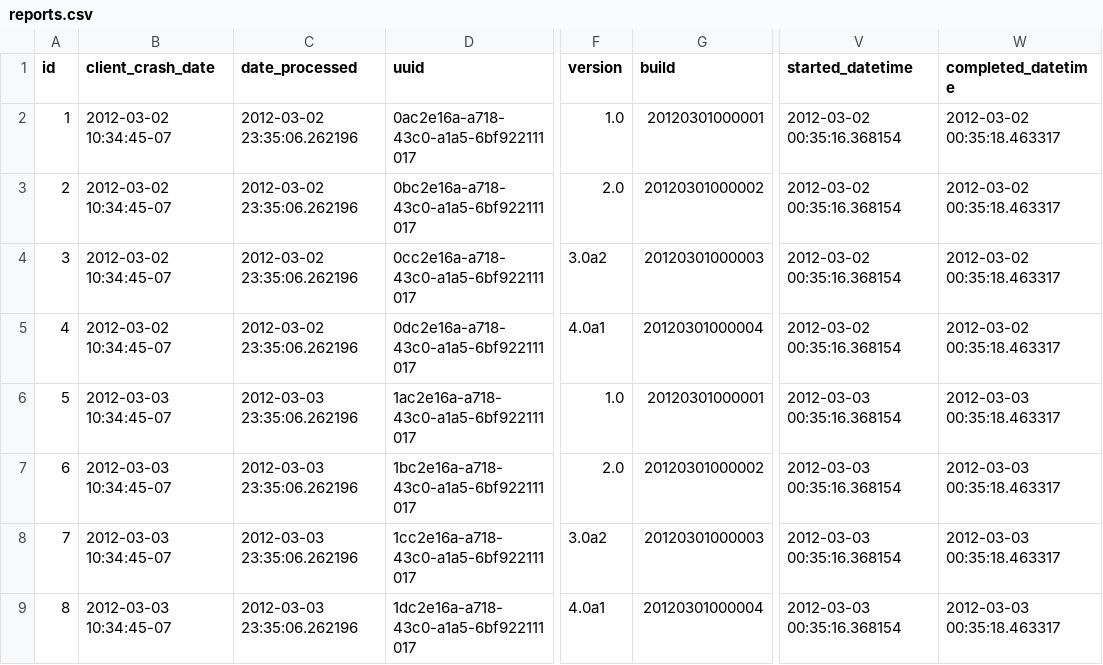
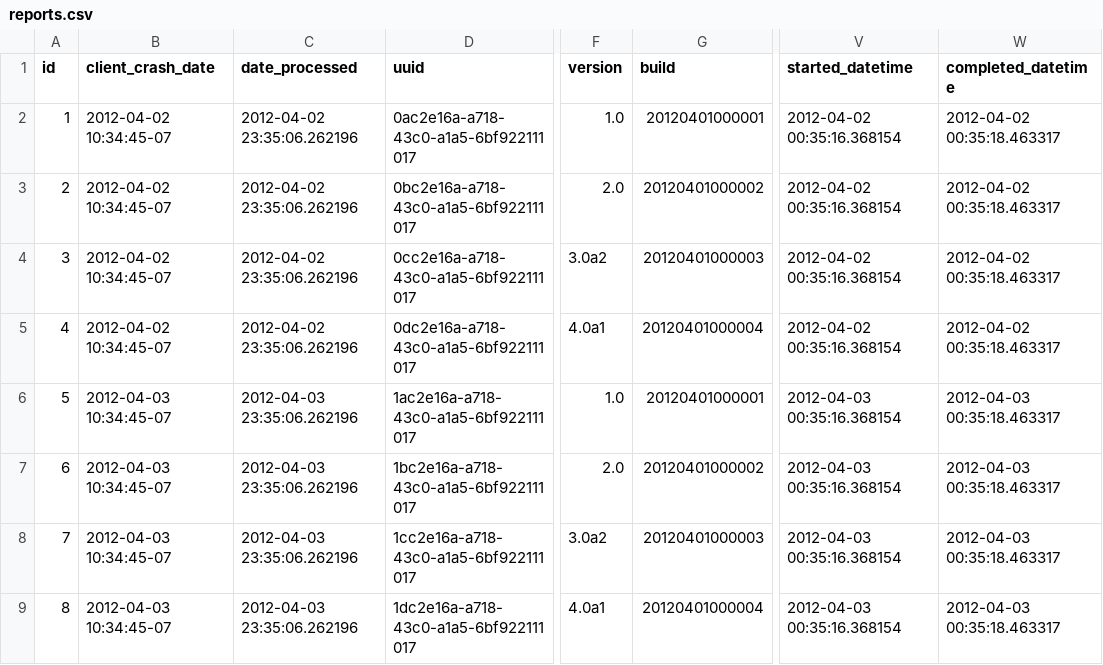
Before and after one commit to mozilla-services/socorro, a CSV file: tools/dataload/reports.csv, drawn as a sheet; only a part is shown, gaps mark what is left out; the diff names each change by its address in the sheet, - before the commit and + after, or states it on an @@ line.

```diff
--- a/tools/dataload/reports.csv
+++ b/tools/dataload/reports.csv
-B2:B5 (client_crash_date): 2012-03-02 10:34:45-07
+B2:B5 (client_crash_date): 2012-04-02 10:34:45-07
-C2:C5 (date_processed): 2012-03-02 23:35:06.262196
+C2:C5 (date_processed): 2012-04-02 23:35:06.262196
-G2 (build): 20120301000001
+G2 (build): 20120401000001
-V2:V5 (started_datetime): 2012-03-02 00:35:16.368154
+V2:V5 (started_datetime): 2012-04-02 00:35:16.368154
-W2:W5 (completed_datetime): 2012-03-02 00:35:18.463317
+W2:W5 (completed_datetime): 2012-04-02 00:35:18.463317
-G3 (build): 20120301000002
+G3 (build): 20120401000002
-G4 (build): 20120301000003
+G4 (build): 20120401000003
-G5 (build): 20120301000004
+G5 (build): 20120401000004
-B6:B9 (client_crash_date): 2012-03-03 10:34:45-07
+B6:B9 (client_crash_date): 2012-04-03 10:34:45-07
-C6:C9 (date_processed): 2012-03-03 23:35:06.262196
+C6:C9 (date_processed): 2012-04-03 23:35:06.262196
-G6 (build): 20120301000001
+G6 (build): 20120401000001
-V6:V9 (started_datetime): 2012-03-03 00:35:16.368154
+V6:V9 (started_datetime): 2012-04-03 00:35:16.368154
-W6:W9 (completed_datetime): 2012-03-03 00:35:18.463317
+W6:W9 (completed_datetime): 2012-04-03 00:35:18.463317
-G7 (build): 20120301000002
+G7 (build): 20120401000002
-G8 (build): 20120301000003
+G8 (build): 20120401000003
-G9 (build): 20120301000004
+G9 (build): 20120401000004
```
Also changed, not shown: tools/dataload/raw_adu.csv, tools/dataload/releases_raw.csv, 1 other file.
